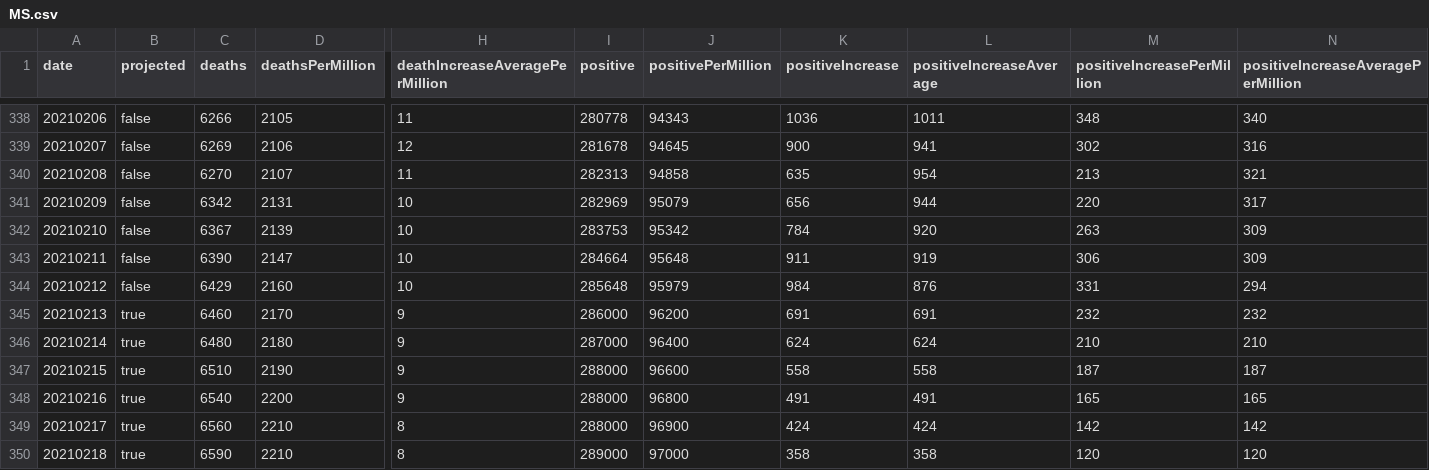
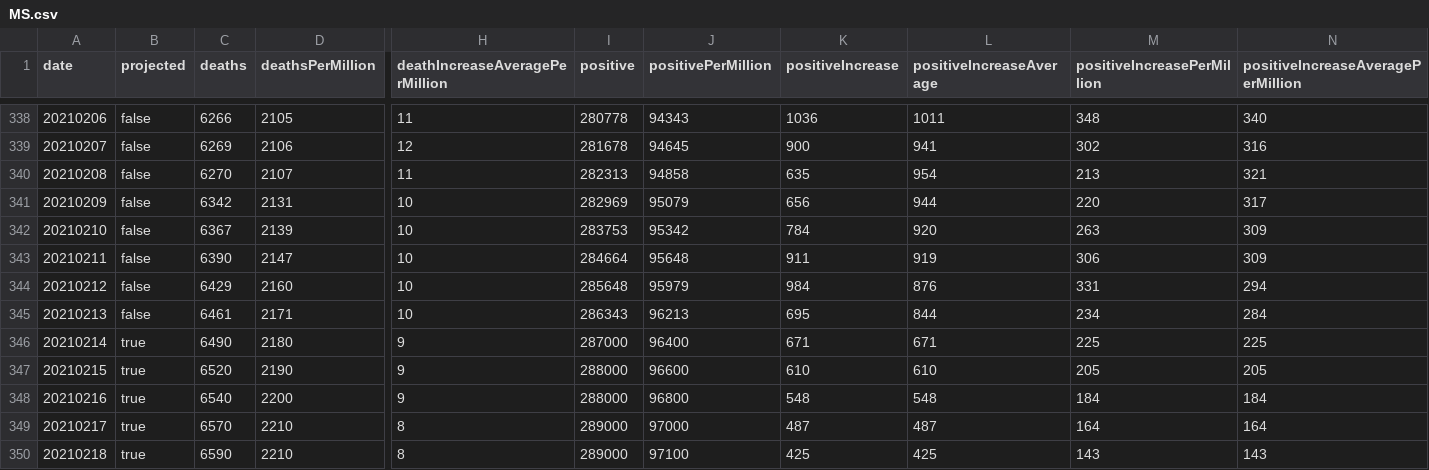
Before and after one commit to mgwalker/covid19-csv, a CSV file: docs/v1/MS.csv, drawn as a sheet; only a part is shown, gaps mark what is left out; removed rows and columns are numbered as before the commit, all else as after; rows hold the shown columns only; the diff covers the shown part only; the diff names each change by its address in the sheet, - before the commit and + after, or states it on an @@ line.

```diff
--- a/docs/v1/MS.csv
+++ b/docs/v1/MS.csv
-row 345: 20210213 | true | 6460 | 2170 | 9 | 286000 | 96200 | 691 | 691 | 232 | 232
+row 345: 20210213 | false | 6461 | 2171 | 10 | 286343 | 96213 | 695 | 844 | 234 | 284
-C346 (deaths): 6480
+C346 (deaths): 6490
-K346 (positiveIncrease): 624
+K346 (positiveIncrease): 671
-L346 (positiveIncreaseAverage): 624
+L346 (positiveIncreaseAverage): 671
-M346 (positiveIncreasePerMillion): 210
+M346 (positiveIncreasePerMillion): 225
-N346: 210
+N346: 225
-C347 (deaths): 6510
+C347 (deaths): 6520
-K347 (positiveIncrease): 558
+K347 (positiveIncrease): 610
-L347 (positiveIncreaseAverage): 558
+L347 (positiveIncreaseAverage): 610
-M347 (positiveIncreasePerMillion): 187
+M347 (positiveIncreasePerMillion): 205
-N347: 187
+N347: 205
-K348 (positiveIncrease): 491
+K348 (positiveIncrease): 548
-L348 (positiveIncreaseAverage): 491
+L348 (positiveIncreaseAverage): 548
-M348 (positiveIncreasePerMillion): 165
+M348 (positiveIncreasePerMillion): 184
-N348: 165
+N348: 184
-C349 (deaths): 6560
+C349 (deaths): 6570
-I349 (positive): 288000
+I349 (positive): 289000
-J349 (positivePerMillion): 96900
+J349 (positivePerMillion): 97000
-K349 (positiveIncrease): 424
+K349 (positiveIncrease): 487
-L349 (positiveIncreaseAverage): 424
+L349 (positiveIncreaseAverage): 487
-M349 (positiveIncreasePerMillion): 142
+M349 (positiveIncreasePerMillion): 164
-N349: 142
+N349: 164
-J350 (positivePerMillion): 97000
+J350 (positivePerMillion): 97100
-K350 (positiveIncrease): 358
+K350 (positiveIncrease): 425
-L350 (positiveIncreaseAverage): 358
+L350 (positiveIncreaseAverage): 425
-M350 (positiveIncreasePerMillion): 120
+M350 (positiveIncreasePerMillion): 143
-N350: 120
+N350: 143
```
Also changed, not shown: 2 added rows, 1 removed row, 35 edited cells and row numbers in column A elsewhere in this file, docs/v1/CA.csv, docs/v1/OH.csv, 54 other files.
